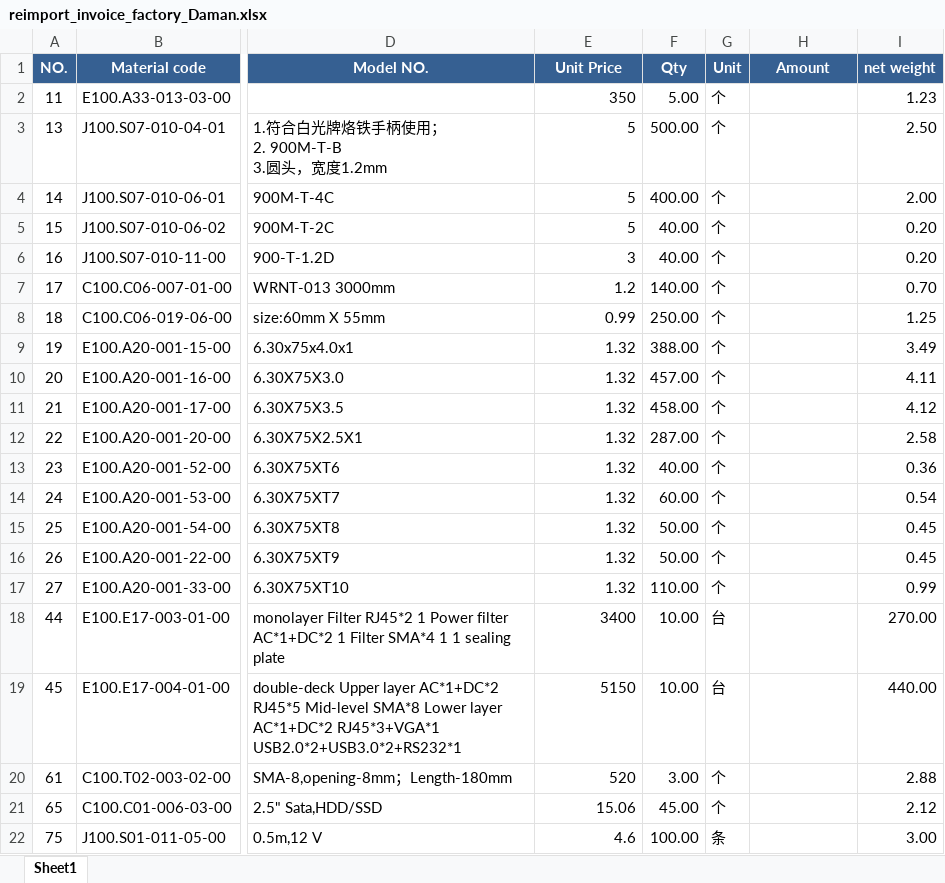
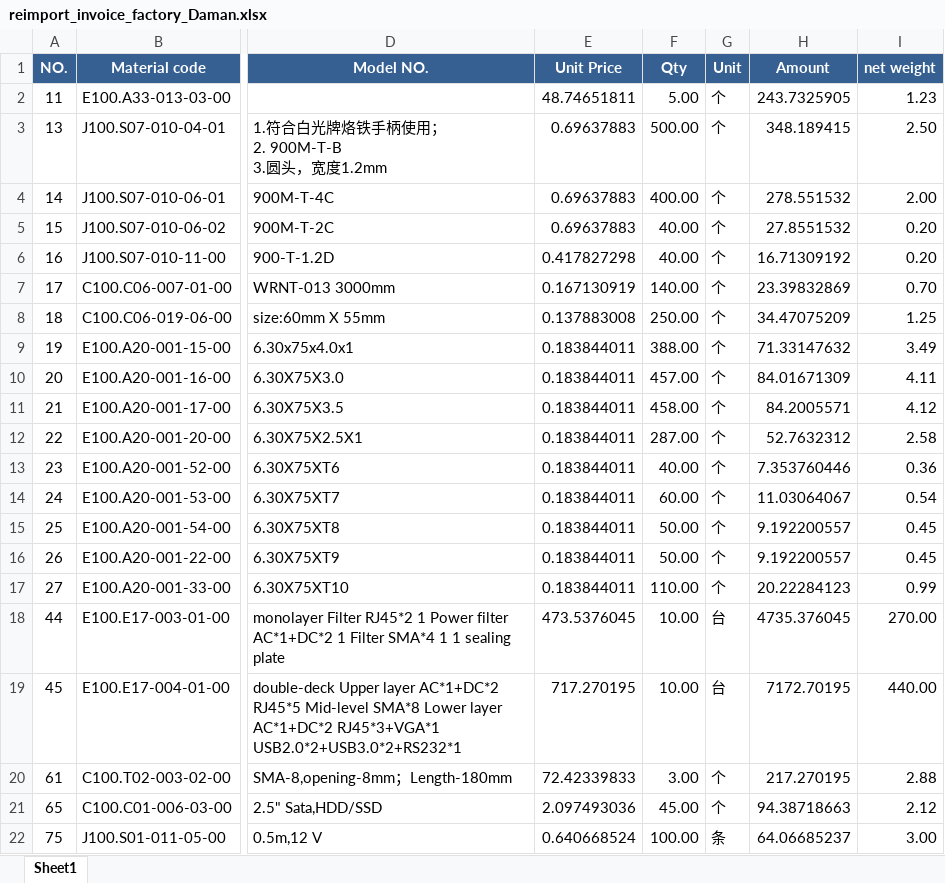
Before and after one commit to anlaganlag/export_reimport, an Excel workbook: outputs/reimport_invoice_factory_Daman.xlsx, sheet Sheet1, drawn as a sheet; only a part is shown, gaps mark what is left out; values as stored, in another font and other column widths than the file's, no borders; the diff covers the shown part only; the diff names each change by its address in the sheet, - before the commit and + after, or states it on an @@ line.

```diff
--- a/outputs/reimport_invoice_factory_Daman.xlsx (sheet Sheet1)
+++ b/outputs/reimport_invoice_factory_Daman.xlsx (sheet Sheet1)
-E2 (Unit Price): 350
+E2 (Unit Price): 48.74651811
-H2 (Amount): (empty)
+H2 (Amount): 243.7325905
-E3:E5 (Unit Price): 5
+E3:E5 (Unit Price): 0.69637883
-H3 (Amount): (empty)
+H3 (Amount): 348.189415
-H4 (Amount): (empty)
+H4 (Amount): 278.551532
-H5 (Amount): (empty)
+H5 (Amount): 27.8551532
-E6 (Unit Price): 3
+E6 (Unit Price): 0.417827298
-H6 (Amount): (empty)
+H6 (Amount): 16.71309192
-E7 (Unit Price): 1.2
+E7 (Unit Price): 0.167130919
-H7 (Amount): (empty)
+H7 (Amount): 23.39832869
-E8 (Unit Price): 0.99
+E8 (Unit Price): 0.137883008
-H8 (Amount): (empty)
+H8 (Amount): 34.47075209
-E9:E17 (Unit Price): 1.32
+E9:E17 (Unit Price): 0.183844011
-H9 (Amount): (empty)
+H9 (Amount): 71.33147632
-H10 (Amount): (empty)
+H10 (Amount): 84.01671309
-H11 (Amount): (empty)
+H11 (Amount): 84.2005571
-H12 (Amount): (empty)
+H12 (Amount): 52.7632312
-H13 (Amount): (empty)
+H13 (Amount): 7.353760446
-H14 (Amount): (empty)
+H14 (Amount): 11.03064067
-H15:H16 (Amount): (empty)
+H15:H16 (Amount): 9.192200557
-H17 (Amount): (empty)
+H17 (Amount): 20.22284123
-E18 (Unit Price): 3400
+E18 (Unit Price): 473.5376045
-H18 (Amount): (empty)
+H18 (Amount): 4735.376045
-E19 (Unit Price): 5150
+E19 (Unit Price): 717.270195
-H19 (Amount): (empty)
+H19 (Amount): 7172.70195
-E20 (Unit Price): 520
+E20 (Unit Price): 72.42339833
-H20 (Amount): (empty)
+H20 (Amount): 217.270195
-E21 (Unit Price): 15.06
+E21 (Unit Price): 2.097493036
-H21 (Amount): (empty)
+H21 (Amount): 94.38718663
-E22 (Unit Price): 4.6
+E22 (Unit Price): 0.640668524
-H22 (Amount): (empty)
+H22 (Amount): 64.06685237
```
Also changed, not shown: 80 edited cells elsewhere in this sheet, outputs/export_invoice.xlsx, outputs/reimport_invoice_factory_Silvass.xlsx, 6 other files.
